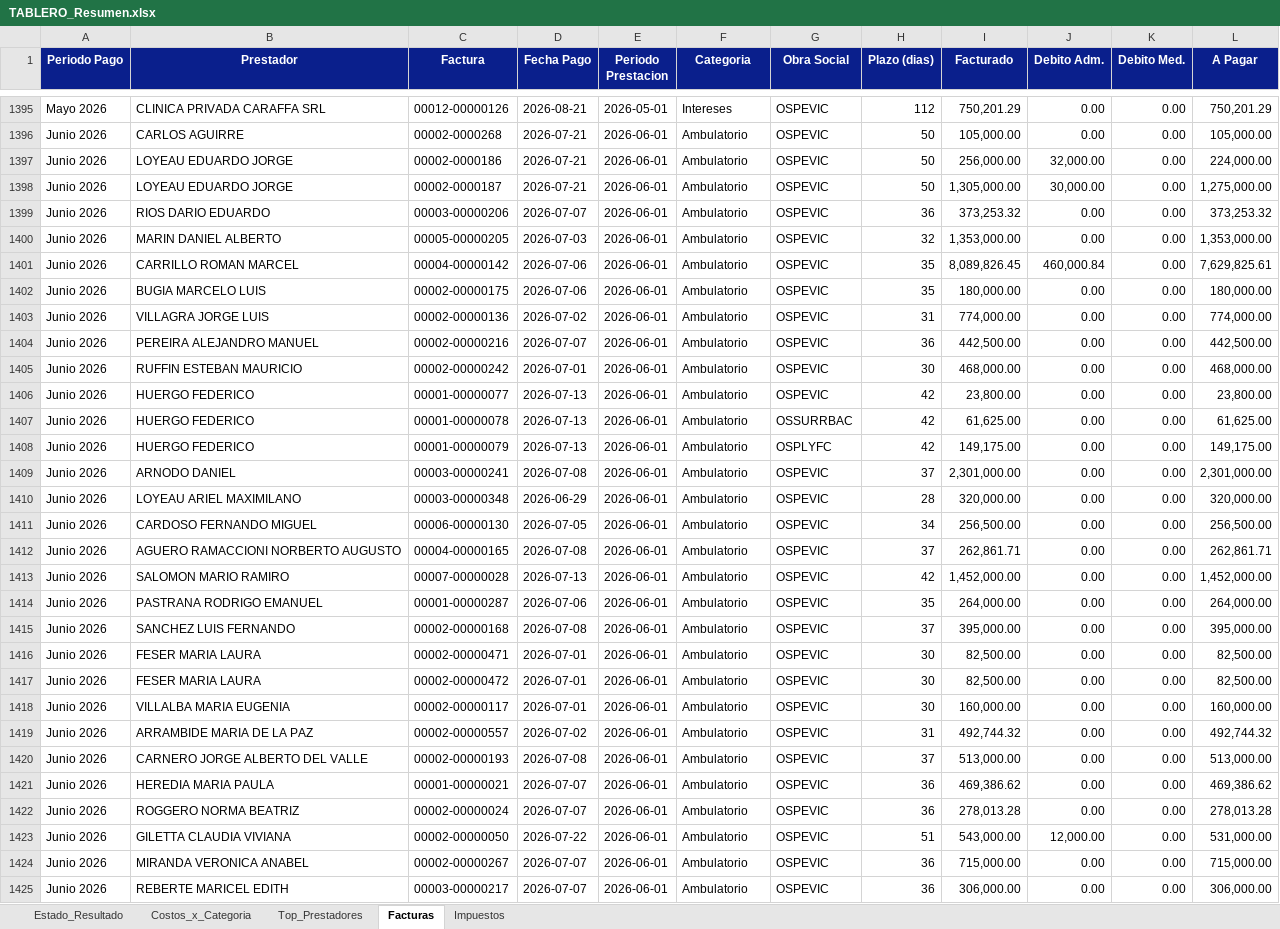
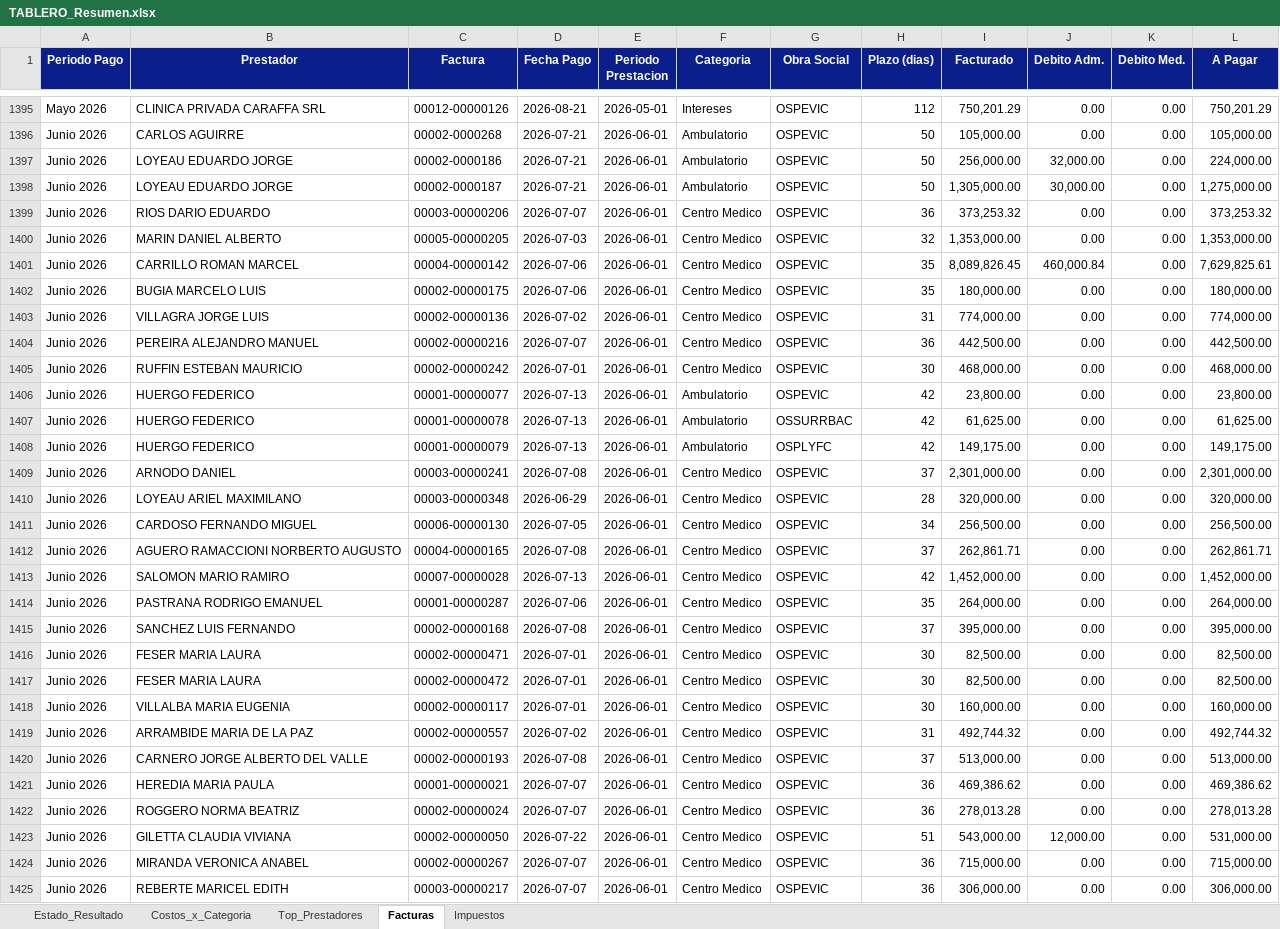
Before and after one commit to francolunaklick-web/GRIFFTABLEROS, an Excel workbook: estado_resultado/TABLERO_Resumen.xlsx, sheet Facturas, drawn as a sheet; only a part is shown, gaps mark what is left out; values as stored, in another font and other column widths than the file's, no borders; the diff covers the shown part only; the diff names each change by its address in the sheet, - before the commit and + after, or states it on an @@ line.

```diff
--- a/estado_resultado/TABLERO_Resumen.xlsx (sheet Facturas)
+++ b/estado_resultado/TABLERO_Resumen.xlsx (sheet Facturas)
-F1399:F1405 (Categoria): Ambulatorio
+F1399:F1405 (Categoria): Centro Medico
-F1409:F1425 (Categoria): Ambulatorio
+F1409:F1425 (Categoria): Centro Medico
```
Also changed, not shown: 88 edited cells elsewhere in this sheet, sheet Estado_Resultado, sheet Costos_x_Categoria, cuentas_a_pagar/TABLERO_Resumen.xlsx, flujo_bancario/TABLERO_Resumen.xlsx, 9 other files.
